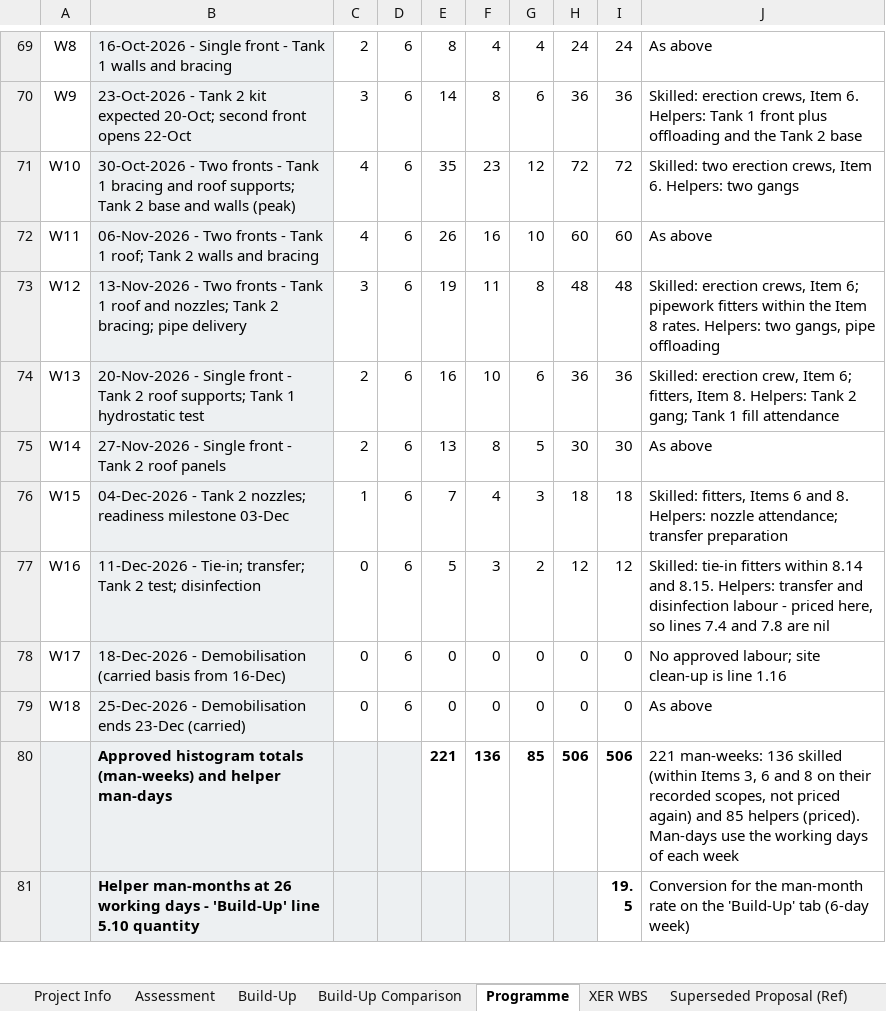
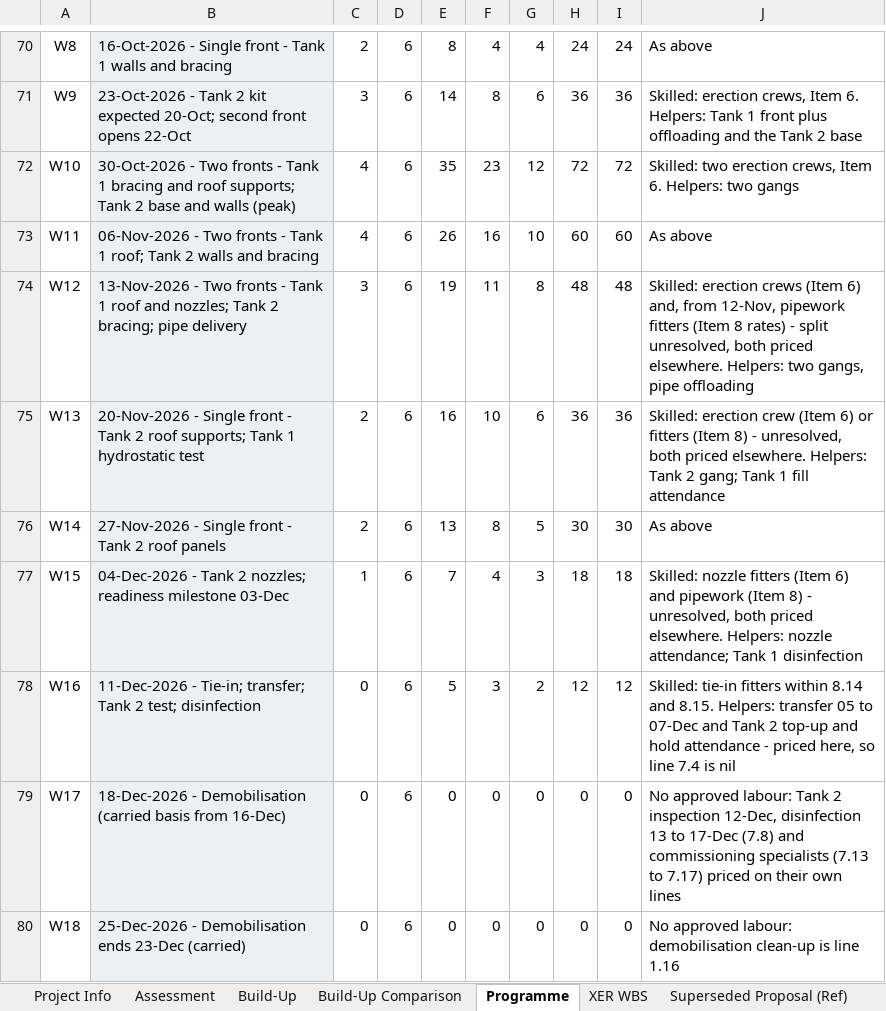
Before and after one commit to Alaa-els/Python, an Excel workbook: deliverables/RFP-027/Qiddiya - TSE Irrigation Storage Tanks - Cost Assessment - Rev 02 - 30 Sep 2026.xlsx, sheet Programme, drawn as a sheet; only a part is shown, gaps mark what is left out; the shorter side is filled out with more unchanged rows; values as stored, in another font and other column widths than the file's, no borders; addresses are those after the commit; the diff covers the shown part only; the diff names each change by its address in the sheet, - before the commit and + after, or states it on an @@ line.

```diff
--- a/deliverables/RFP-027/Qiddiya - TSE Irrigation Storage Tanks - Cost Assessment - Rev 02 - 30 Sep 2026.xlsx (sheet Programme)
+++ b/deliverables/RFP-027/Qiddiya - TSE Irrigation Storage Tanks - Cost Assessment - Rev 02 - 30 Sep 2026.xlsx (sheet Programme)
-J74: Skilled: erection crews, Item 6; pipework fitters within the Item 8 rates. Helpers: two…
+J74: Skilled: erection crews (Item 6) and, from 12-Nov, pipework fitters (Item 8 rates) - split unresolved, both priced elsewhere. Helpers: two…
-J75: Skilled: erection crew, Item 6; fitters, Item 8. Helpers: Tank…
+J75: Skilled: erection crew (Item 6) or fitters (Item 8) - unresolved, both priced elsewhere. Helpers: Tank…
-J77: Skilled: fitters, Items 6 and 8. Helpers: nozzle attendance; transfer preparation
+J77: Skilled: nozzle fitters (Item 6) and pipework (Item 8) - unresolved, both priced elsewhere. Helpers: nozzle attendance; Tank 1 disinfection
-J78: …Helpers: transfer and disinfection labour - priced here, so lines 7.4 and 7.8 are nil
+J78: …Helpers: transfer 05 to 07-Dec and Tank 2 top-up and hold attendance - priced here, so line 7.4 is nil
-J79: No approved labour; site clean-up is line 1.16
+J79: No approved labour: Tank 2 inspection 12-Dec, disinfection 13 to 17-Dec (7.8) and commissioning specialists (7.13 to 7.17) priced on their own lines
-J80: As above
+J80: No approved labour: demobilisation clean-up is line 1.16
```
Also changed, not shown: 23 added rows, 22 edited cells and cell formats elsewhere in this sheet, sheet Assessment, sheet Build-Up Comparison, sheet Build-Up, formulas that keep their value, 5 other files.
